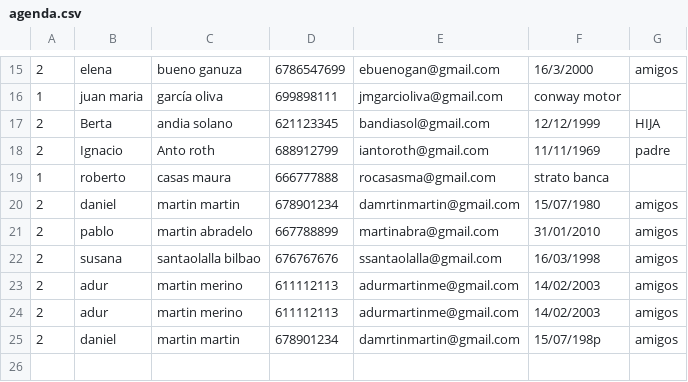
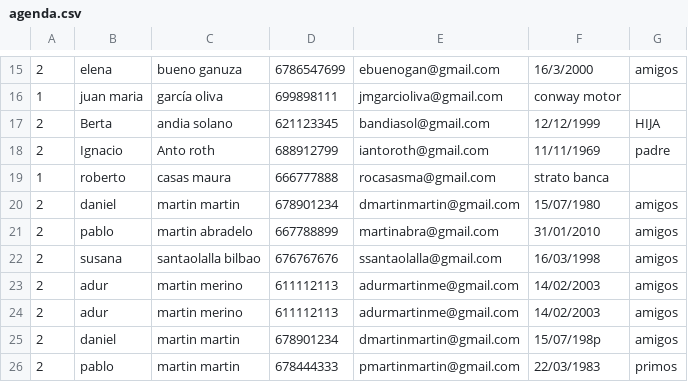
Before and after one commit to eseminariosdam1/AgendaContactos, a CSV file: agenda.csv, drawn as a sheet; only a part is shown, gaps mark what is left out.

Commit message:
Actualizo la platilla de datos

```diff
--- a/agenda.csv
+++ b/agenda.csv
@@ -19,3 +19,3 @@
    1,  roberto , casas maura , 666777888 ,  rocasasma@gmail.com ,  strato banca
-  2, daniel , martin martin , 678901234 ,  damrtinmartin@gmail.com , 15/07/1980, amigos
+  2, daniel , martin martin , 678901234 ,  dmartinmartin@gmail.com , 15/07/1980, amigos
    2, pablo , martin abradelo , 667788899 ,  martinabra@gmail.com , 31/01/2010, amigos
@@ -24,2 +24,3 @@
       2, adur ,  martin merino ,  611112113 , adurmartinme@gmail.com ,  14/02/2003 , amigos
-2, daniel , martin martin , 678901234 ,  damrtinmartin@gmail.com , 15/07/198p, amigos
+2, daniel , martin martin , 678901234 ,  dmartinmartin@gmail.com , 15/07/198p, amigos
+2, pablo , martin martin , 678444333 ,  pmartinmartin@gmail.com , 22/03/1983, primos
```
